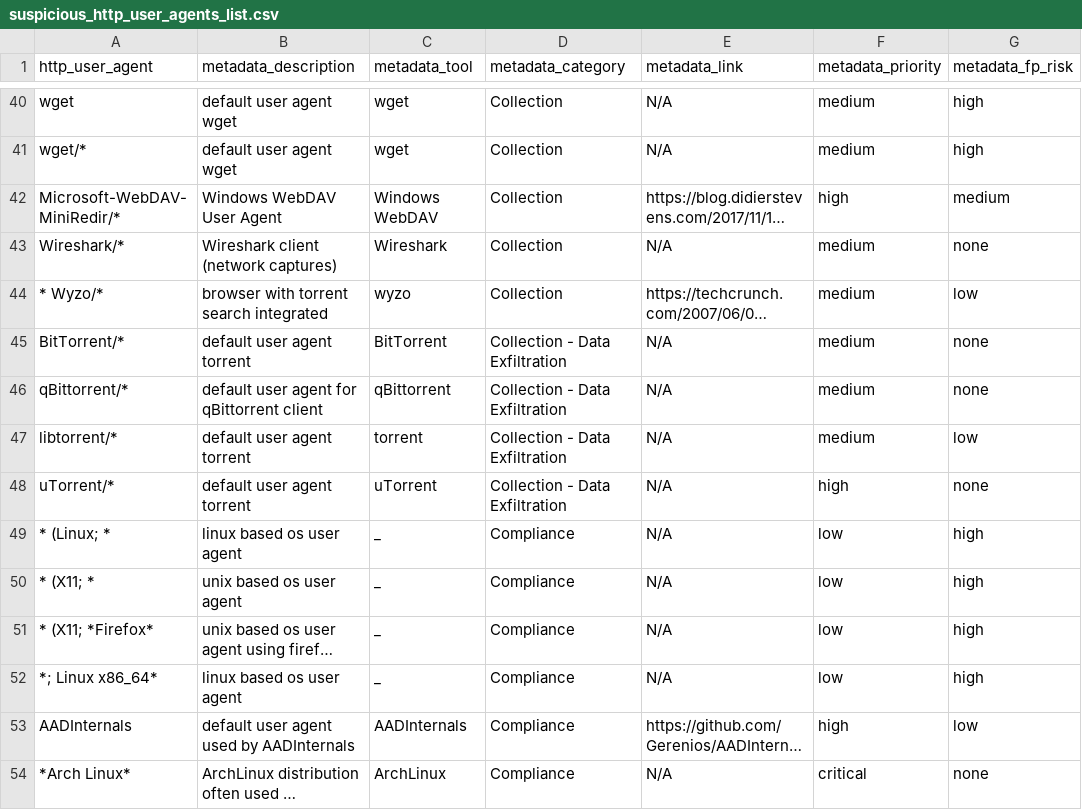
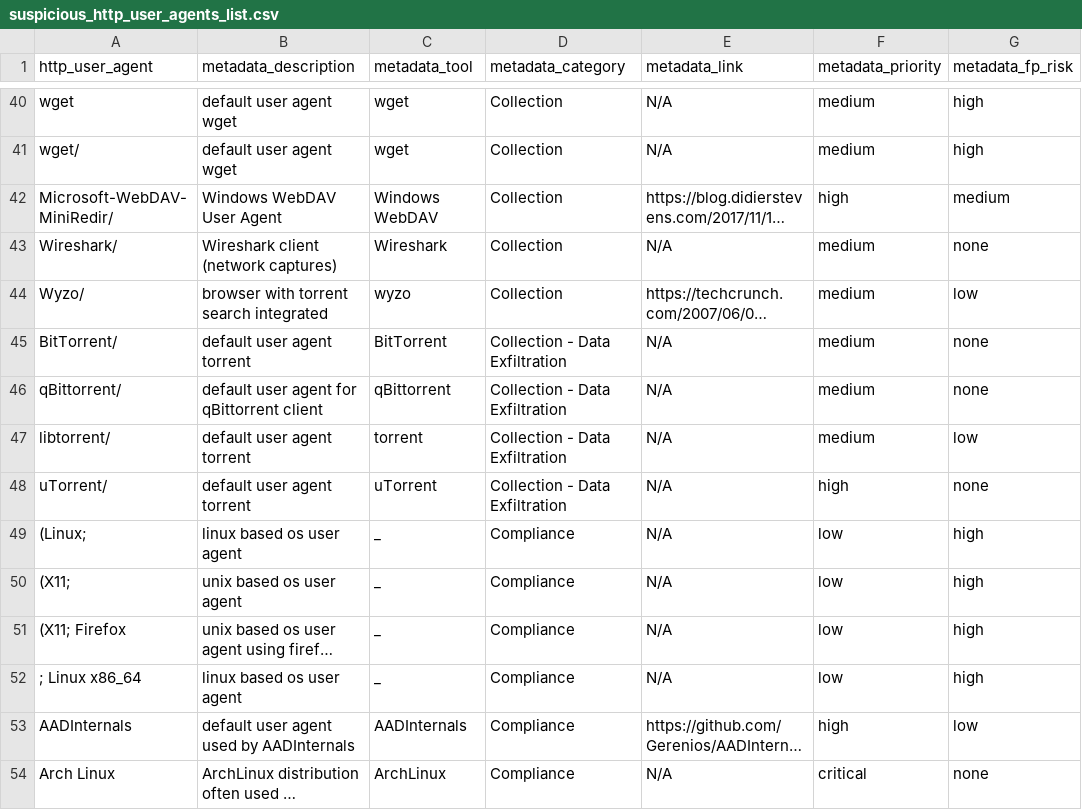
Before and after one commit to SuspiciousJunter/TestingPOC, a CSV file: suspicious_http_user_agents_list.csv, drawn as a sheet; only a part is shown, gaps mark what is left out; long unchanged cells end in …; the diff covers the shown part only; the diff names each change by its address in the sheet, - before the commit and + after, or states it on an @@ line.

Commit message:
Update suspicious_http_user_agents_list.csv

```diff
--- a/suspicious_http_user_agents_list.csv
+++ b/suspicious_http_user_agents_list.csv
-A41 (http_user_agent): wget/*
+A41 (http_user_agent): wget/
-A42 (http_user_agent): Microsoft-WebDAV-MiniRedir/*
+A42 (http_user_agent): Microsoft-WebDAV-MiniRedir/
-A43 (http_user_agent): Wireshark/*
+A43 (http_user_agent): Wireshark/
-A44 (http_user_agent): * Wyzo/*
+A44 (http_user_agent): Wyzo/
-A45 (http_user_agent): BitTorrent/*
+A45 (http_user_agent): BitTorrent/
-A46 (http_user_agent): qBittorrent/*
+A46 (http_user_agent): qBittorrent/
-A47 (http_user_agent): libtorrent/*
+A47 (http_user_agent): libtorrent/
-A48 (http_user_agent): uTorrent/*
+A48 (http_user_agent): uTorrent/
-A49 (http_user_agent): * (Linux; *
+A49 (http_user_agent): (Linux;
-A50 (http_user_agent): * (X11; *
+A50 (http_user_agent): (X11;
-A51 (http_user_agent): * (X11; *Firefox*
+A51 (http_user_agent): (X11; Firefox
-A52 (http_user_agent): *; Linux x86_64*
+A52 (http_user_agent): ; Linux x86_64
-A54 (http_user_agent): *Arch Linux*
+A54 (http_user_agent): Arch Linux
```
Also changed, not shown: 101 edited cells elsewhere in this file.
